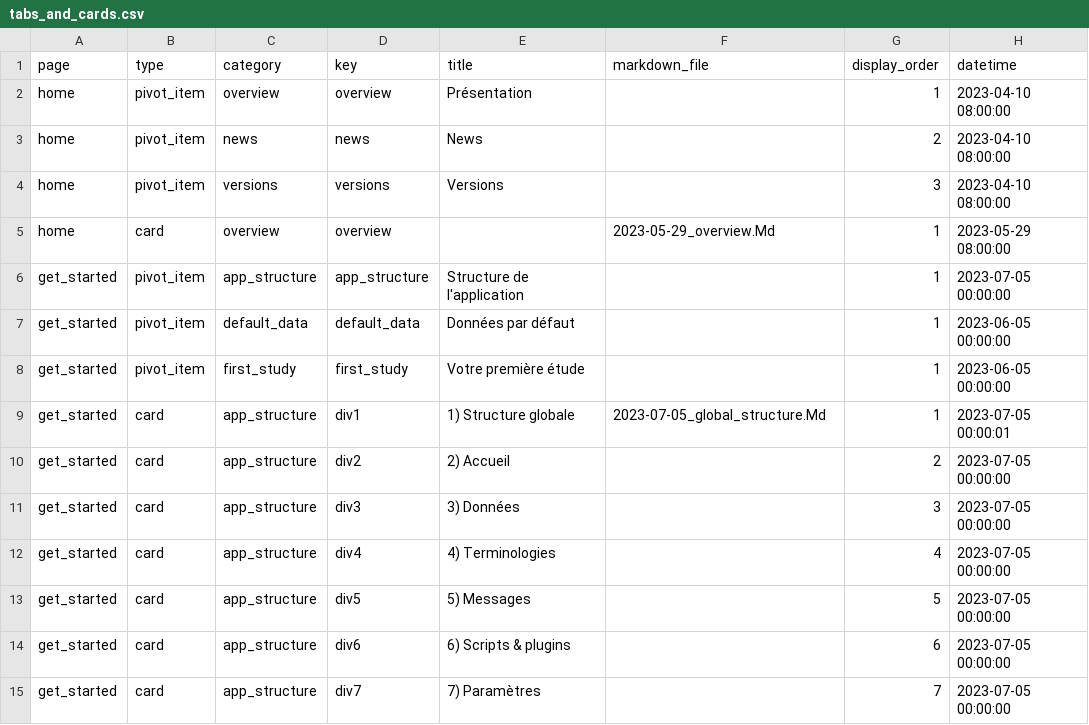
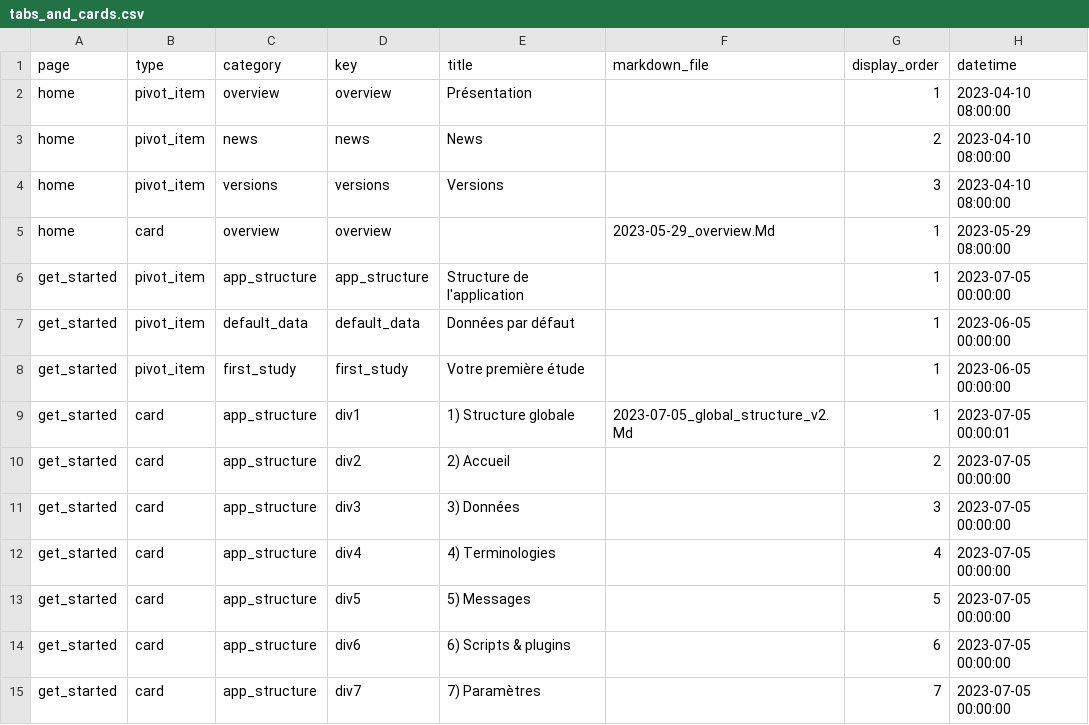
Before and after one commit to BorisDelange/LinkR-content, a CSV file: home/fr/tabs_and_cards.csv, drawn as a sheet.

```diff
--- a/home/fr/tabs_and_cards.csv
+++ b/home/fr/tabs_and_cards.csv
@@ -8,3 +8,3 @@ get_started,pivot_item,default_data,default_data,Données par défaut,,1,2023-06
 get_started,pivot_item,first_study,first_study,Votre première étude,,1,2023-06-05 00:00:00
-get_started,card,app_structure,div1,1) Structure globale,2023-07-05_global_structure.Md,1,2023-07-05 00:00:01
+get_started,card,app_structure,div1,1) Structure globale,2023-07-05_global_structure_v2.Md,1,2023-07-05 00:00:01
 get_started,card,app_structure,div2,2) Accueil,,2,2023-07-05 00:00:00
```
Also changed, not shown: 2 other files.
